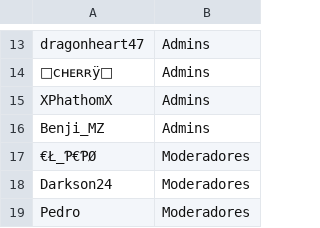
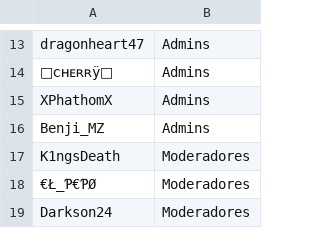
Before and after one commit to ashMeltdown/pegaso, a CSV file: Rangos.csv, drawn as a sheet; only a part is shown, gaps mark what is left out; the shorter side is filled out with more unchanged rows; the diff names each change by its address in the sheet, - before the commit and + after, or states it on an @@ line.

Commit message:
Update Rangos.csv

```diff
--- a/Rangos.csv
+++ b/Rangos.csv
+row 17: K1ngsDeath | Moderadores
```
